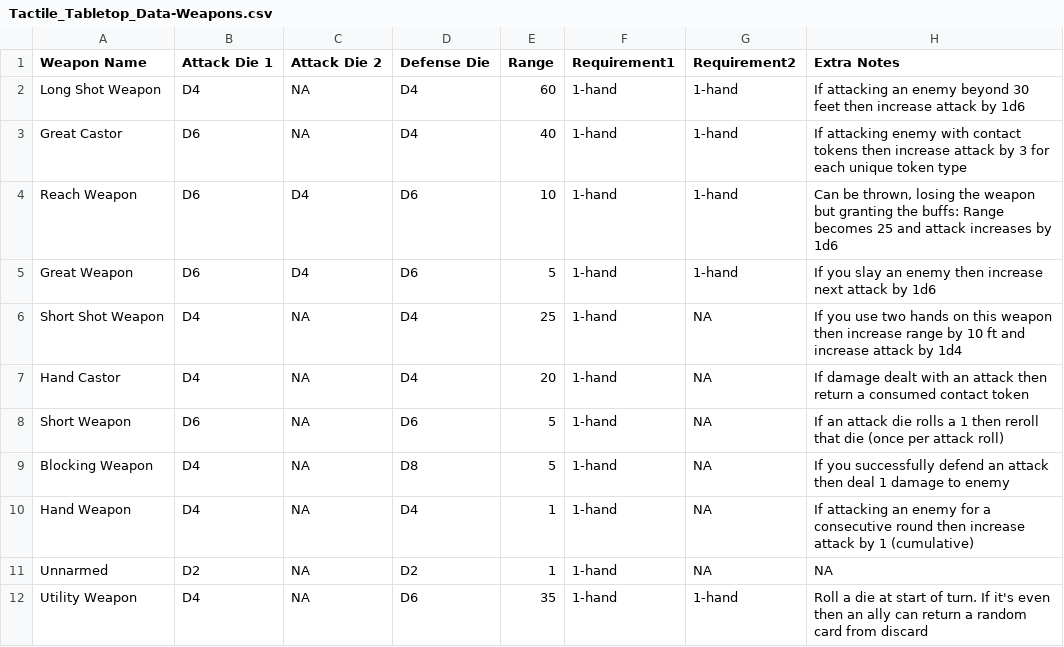
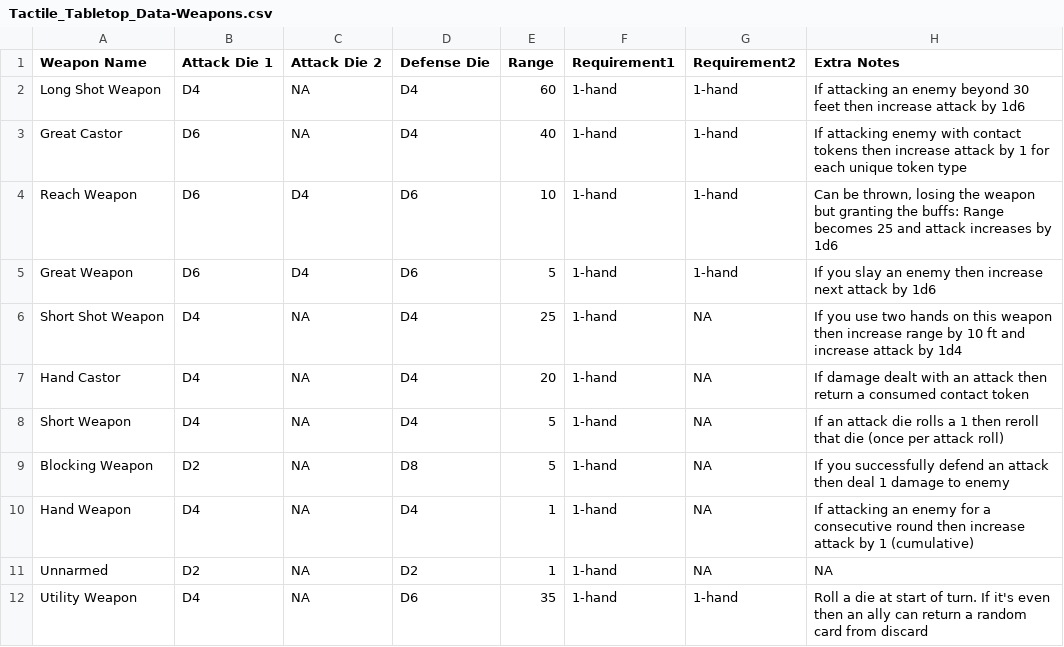
Before and after one commit to SirPinkleton/TableTopRolePlaying_Squib, a CSV file: tactile_tabletop/Weapon Cards/Tactile_Tabletop_Data-Weapons.csv, drawn as a sheet.

```diff
--- a/tactile_tabletop/Weapon Cards/Tactile_Tabletop_Data-Weapons.csv
+++ b/tactile_tabletop/Weapon Cards/Tactile_Tabletop_Data-Weapons.csv
@@ -2,3 +2,3 @@ Weapon Name,Attack Die 1,Attack Die 2,Defense Die,Range,Requirement1,Requirement
 Long Shot Weapon,D4,NA,D4,60,1-hand,1-hand,If attacking an enemy beyond 30 feet then increase attack by 1d6
-Great Castor,D6,NA,D4,40,1-hand,1-hand,If attacking enemy with contact tokens then increase attack by 3 for each unique token type
+Great Castor,D6,NA,D4,40,1-hand,1-hand,If attacking enemy with contact tokens then increase attack by 1 for each unique token type
 Reach Weapon,D6,D4,D6,10,1-hand,1-hand,"Can be thrown, losing the weapon but granting the buffs: Range becomes 25 and attack increases by 1d6"
@@ -7,4 +7,4 @@ Short Shot Weapon,D4,NA,D4,25,1-hand,NA,If you use two hands on this weapon then
 Hand Castor,D4,NA,D4,20,1-hand,NA,If damage dealt with an attack then return a consumed contact token
-Short Weapon,D6,NA,D6,5,1-hand,NA,If an attack die rolls a 1 then reroll that die (once per attack roll)
-Blocking Weapon,D4,NA,D8,5,1-hand,NA,If you successfully defend an attack then deal 1 damage to enemy
+Short Weapon,D4,NA,D4,5,1-hand,NA,If an attack die rolls a 1 then reroll that die (once per attack roll)
+Blocking Weapon,D2,NA,D8,5,1-hand,NA,If you successfully defend an attack then deal 1 damage to enemy
 Hand Weapon,D4,NA,D4,1,1-hand,NA,If attacking an enemy for a consecutive round then increase attack by 1 (cumulative)
```
Also changed, not shown: tactile_tabletop/Armor Cards/Tactile_Tabletop_Data-Armors.csv.
